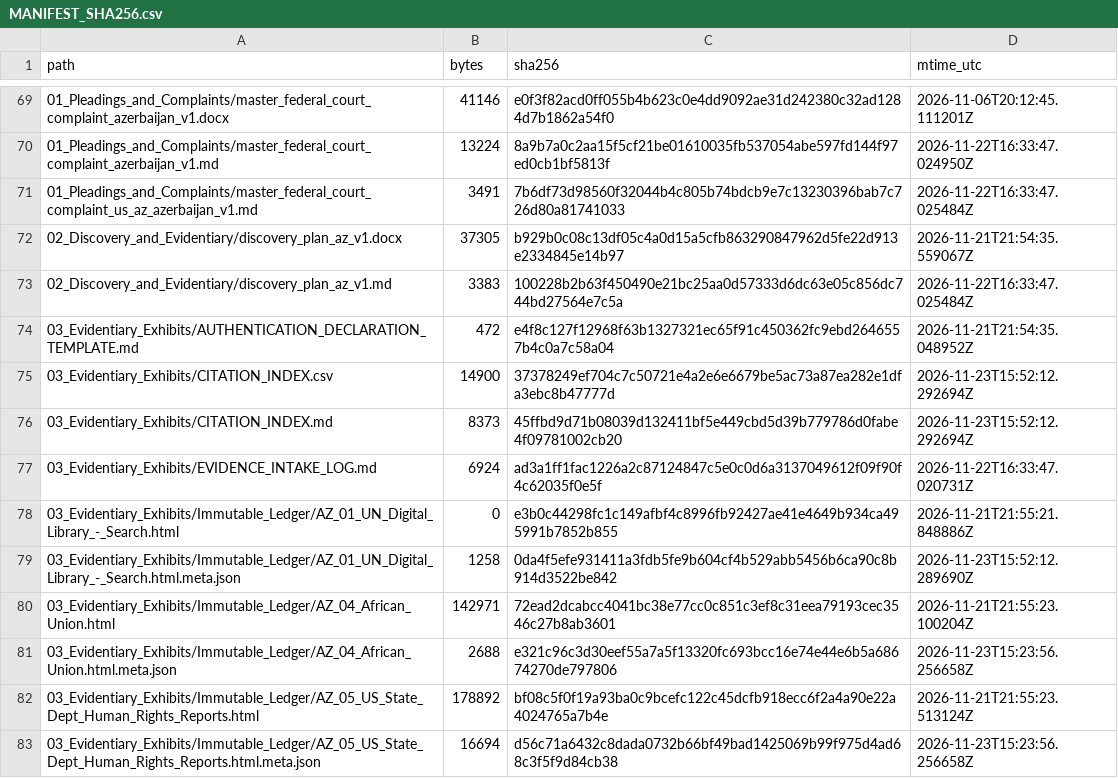
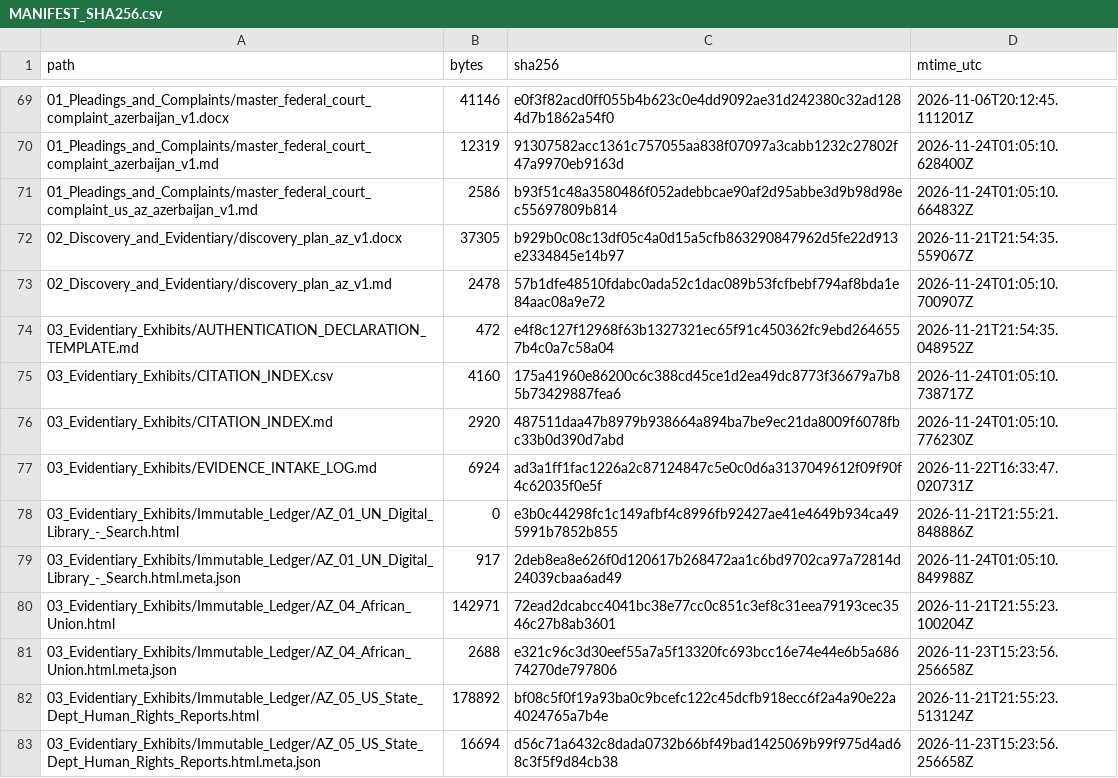
Before and after one commit to GlobalRestitutionAlliance/asia-us-az-azerbaijan-master-litigation, a CSV file: 99_Archives_and_Manifests/MANIFEST_SHA256.csv, drawn as a sheet; only a part is shown, gaps mark what is left out; the diff covers the shown part only.

```diff
--- a/99_Archives_and_Manifests/MANIFEST_SHA256.csv
+++ b/99_Archives_and_Manifests/MANIFEST_SHA256.csv
@@ -69,12 +69,12 @@ path,bytes,sha256,mtime_utc
 01_Pleadings_and_Complaints/master_federal_court_complaint_azerbaijan_v1.docx,41146,e0f3f82acd0ff055b4b623c0e4dd9092ae31d242380c32ad1284d7b1862a54f0,2026-11-06T20:12:45.111201Z
-01_Pleadings_and_Complaints/master_federal_court_complaint_azerbaijan_v1.md,13224,8a9b7a0c2aa15f5cf21be01610035fb537054abe597fd144f97ed0cb1bf5813f,2026-11-22T16:33:47.024950Z
-01_Pleadings_and_Complaints/master_federal_court_complaint_us_az_azerbaijan_v1.md,3491,7b6df73d98560f32044b4c805b74bdcb9e7c13230396bab7c726d80a81741033,2026-11-22T16:33:47.025484Z
+01_Pleadings_and_Complaints/master_federal_court_complaint_azerbaijan_v1.md,12319,91307582acc1361c757055aa838f07097a3cabb1232c27802f47a9970eb9163d,2026-11-24T01:05:10.628400Z
+01_Pleadings_and_Complaints/master_federal_court_complaint_us_az_azerbaijan_v1.md,2586,b93f51c48a3580486f052adebbcae90af2d95abbe3d9b98d98ec55697809b814,2026-11-24T01:05:10.664832Z
 02_Discovery_and_Evidentiary/discovery_plan_az_v1.docx,37305,b929b0c08c13df05c4a0d15a5cfb863290847962d5fe22d913e2334845e14b97,2026-11-21T21:54:35.559067Z
-02_Discovery_and_Evidentiary/discovery_plan_az_v1.md,3383,100228b2b63f450490e21bc25aa0d57333d6dc63e05c856dc744bd27564e7c5a,2026-11-22T16:33:47.025484Z
+02_Discovery_and_Evidentiary/discovery_plan_az_v1.md,2478,57b1dfe48510fdabc0ada52c1dac089b53fcfbebf794af8bda1e84aac08a9e72,2026-11-24T01:05:10.700907Z
 03_Evidentiary_Exhibits/AUTHENTICATION_DECLARATION_TEMPLATE.md,472,e4f8c127f12968f63b1327321ec65f91c450362fc9ebd2646557b4c0a7c58a04,2026-11-21T21:54:35.048952Z
-03_Evidentiary_Exhibits/CITATION_INDEX.csv,14900,37378249ef704c7c50721e4a2e6e6679be5ac73a87ea282e1dfa3ebc8b47777d,2026-11-23T15:52:12.292694Z
-03_Evidentiary_Exhibits/CITATION_INDEX.md,8373,45ffbd9d71b08039d132411bf5e449cbd5d39b779786d0fabe4f09781002cb20,2026-11-23T15:52:12.292694Z
+03_Evidentiary_Exhibits/CITATION_INDEX.csv,4160,175a41960e86200c6c388cd45ce1d2ea49dc8773f36679a7b85b73429887fea6,2026-11-24T01:05:10.738717Z
+03_Evidentiary_Exhibits/CITATION_INDEX.md,2920,487511daa47b8979b938664a894ba7be9ec21da8009f6078fbc33b0d390d7abd,2026-11-24T01:05:10.776230Z
 03_Evidentiary_Exhibits/EVIDENCE_INTAKE_LOG.md,6924,ad3a1ff1fac1226a2c87124847c5e0c0d6a3137049612f09f90f4c62035f0e5f,2026-11-22T16:33:47.020731Z
 03_Evidentiary_Exhibits/Immutable_Ledger/AZ_01_UN_Digital_Library_-_Search.html,0,e3b0c44298fc1c149afbf4c8996fb92427ae41e4649b934ca495991b7852b855,2026-11-21T21:55:21.848886Z
-03_Evidentiary_Exhibits/Immutable_Ledger/AZ_01_UN_Digital_Library_-_Search.html.meta.json,1258,0da4f5efe931411a3fdb5fe9b604cf4b529abb5456b6ca90c8b914d3522be842,2026-11-23T15:52:12.289690Z
+03_Evidentiary_Exhibits/Immutable_Ledger/AZ_01_UN_Digital_Library_-_Search.html.meta.json,917,2deb8ea8e626f0d120617b268472aa1c6bd9702ca97a72814d24039cbaa6ad49,2026-11-24T01:05:10.849988Z
 03_Evidentiary_Exhibits/Immutable_Ledger/AZ_04_African_Union.html,142971,72ead2dcabcc4041bc38e77cc0c851c3ef8c31eea79193cec3546c27b8ab3601,2026-11-21T21:55:23.100204Z
```
Also changed, not shown: 47 edited cells elsewhere in this file, 00_Master_Knowledge_Base/Master_Azerbaijan_Restitution_Crosswalk_Matrix.csv, 21 other files.
